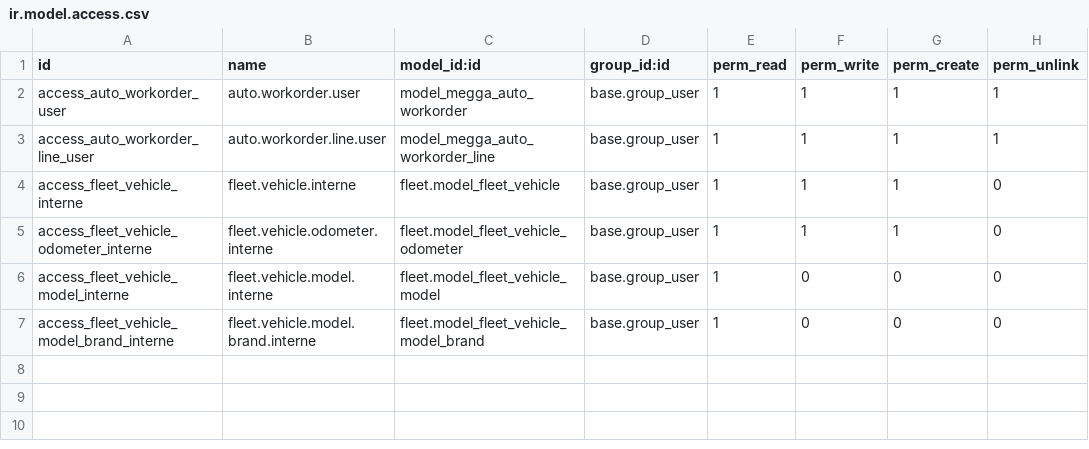
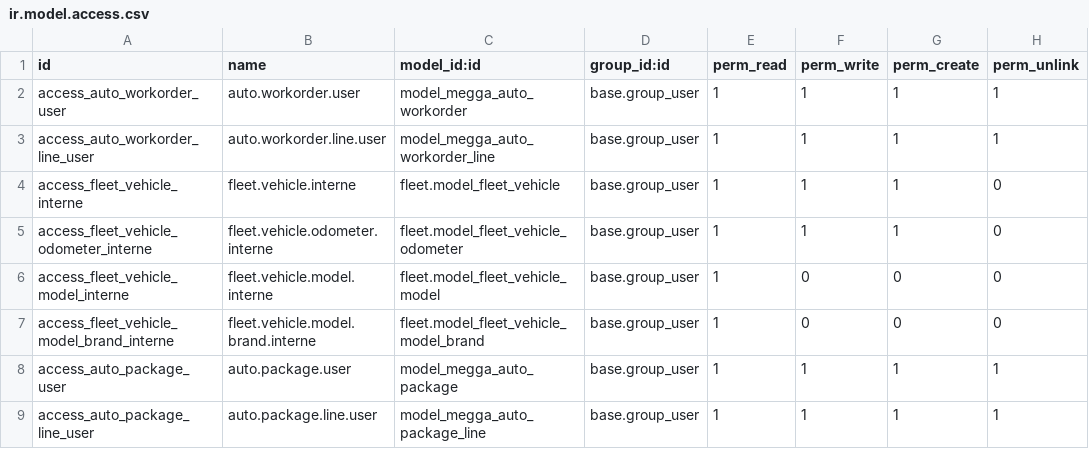
Before and after one commit to megga/megga-erp, a CSV file: addons/verticals/auto/megga_auto/security/ir.model.access.csv, drawn as a sheet.

```diff
--- a/addons/verticals/auto/megga_auto/security/ir.model.access.csv
+++ b/addons/verticals/auto/megga_auto/security/ir.model.access.csv
@@ -7 +7,3 @@ access_fleet_vehicle_model_interne,fleet.vehicle.model.interne,fleet.model_fleet
 access_fleet_vehicle_model_brand_interne,fleet.vehicle.model.brand.interne,fleet.model_fleet_vehicle_model_brand,base.group_user,1,0,0,0
+access_auto_package_user,auto.package.user,model_megga_auto_package,base.group_user,1,1,1,1
+access_auto_package_line_user,auto.package.line.user,model_megga_auto_package_line,base.group_user,1,1,1,1
```
Also changed, not shown: 11 other files.
